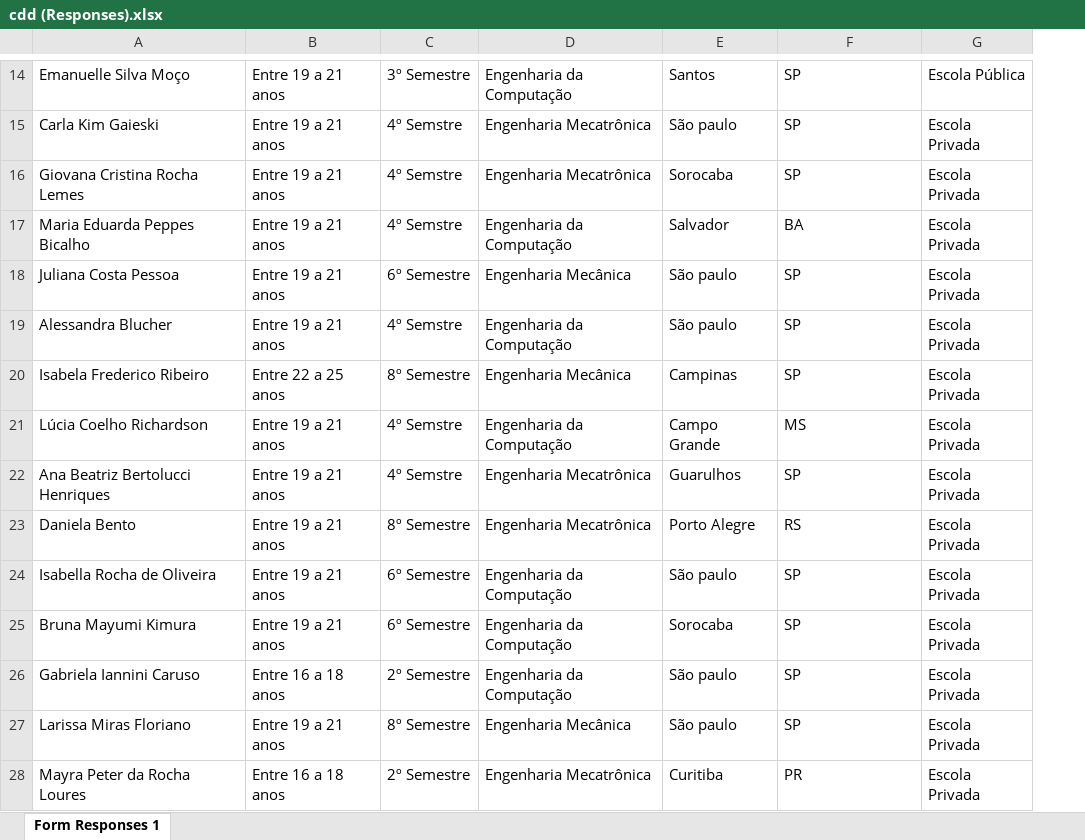
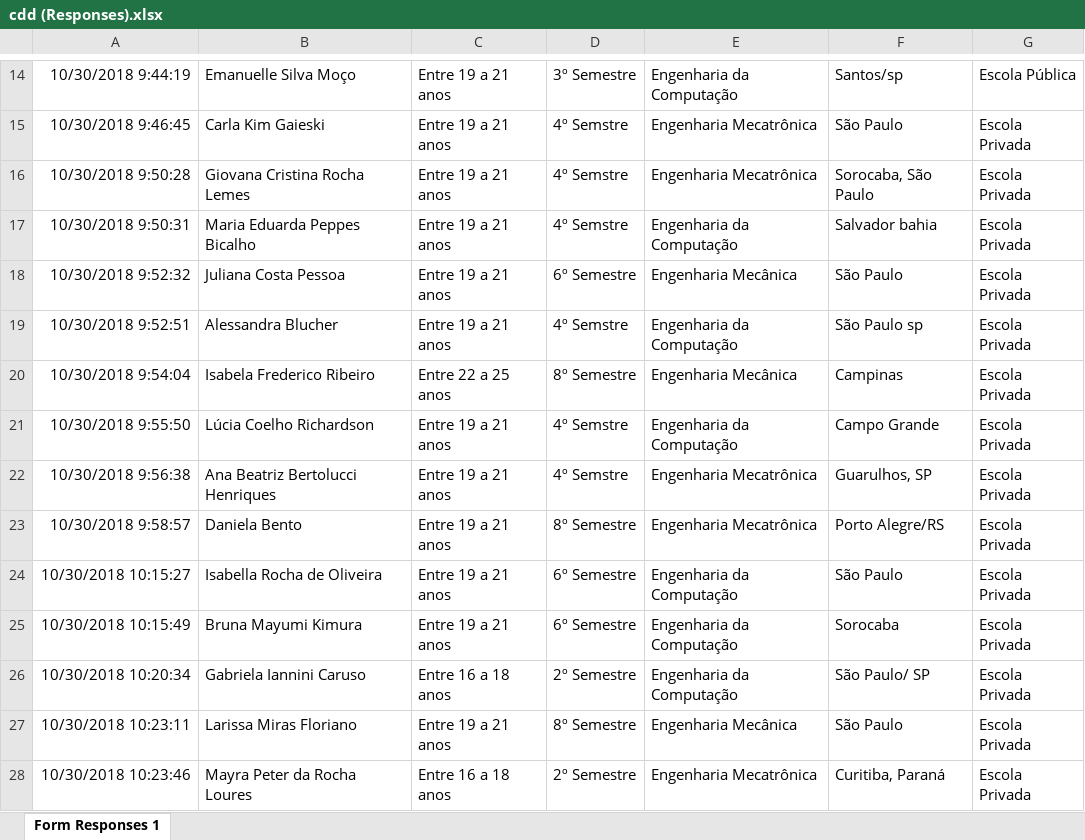
Before and after one commit to BeatrizAlexandre/Projeto_3_CD, an Excel workbook: cdd (Responses).xlsx, sheet Form Responses 1, drawn as a sheet; only a part is shown, gaps mark what is left out; values as stored, in another font and other column widths than the file's, no borders; charts and pictures not drawn; removed rows and columns are numbered as before the commit, all else as after; the diff covers the shown part only; the diff names each change by its address in the sheet, - before the commit and + after, or states it on an @@ line.

```diff
--- a/cdd (Responses).xlsx (sheet Form Responses 1)
+++ b/cdd (Responses).xlsx (sheet Form Responses 1)
+column A, rows 14-28: 10/30/2018 9:44:19 | 10/30/2018 9:46:45 | 10/30/2018 9:50:28 | 10/30/2018 9:50:31 | 10/30/2018 9:52:32 | 10/30/2018 9:52:51 | 10/30/2018 9:54:04 | 10/30/2018 9:55:50 | 10/30/2018 9:56:38 | 10/30/2018 9:58:57 | 10/30/2018 10:15:27 | 10/30/2018 10:15:49 | 10/30/2018 10:20:34 | 10/30/2018 10:23:11 | 10/30/2018 10:23:46
-column E, rows 14-28: Santos | São paulo | Sorocaba | Salvador | São paulo | São paulo | Campinas | Campo Grande | Guarulhos | Porto Alegre | São paulo | Sorocaba | São paulo | São paulo | Curitiba
-F14: SP
+F14: Santos/sp
-F15: SP
+F15: São Paulo
-F16: SP
+F16: Sorocaba, São Paulo
-F17: BA
+F17: Salvador bahia
-F18: SP
+F18: São Paulo
-F19: SP
+F19: São Paulo sp
-F20: SP
+F20: Campinas
-F21: MS
+F21: Campo Grande
-F22: SP
+F22: Guarulhos, SP
-F23: RS
+F23: Porto Alegre/RS
-F24: SP
+F24: São Paulo
-F25: SP
+F25: Sorocaba
-F26: SP
+F26: São Paulo/ SP
-F27: SP
+F27: São Paulo
-F28: PR
+F28: Curitiba, Paraná
```
Also changed, not shown: 1 added row, 2 removed rows and 13 edited cells elsewhere in this sheet, charts or pictures, 2 other files.
